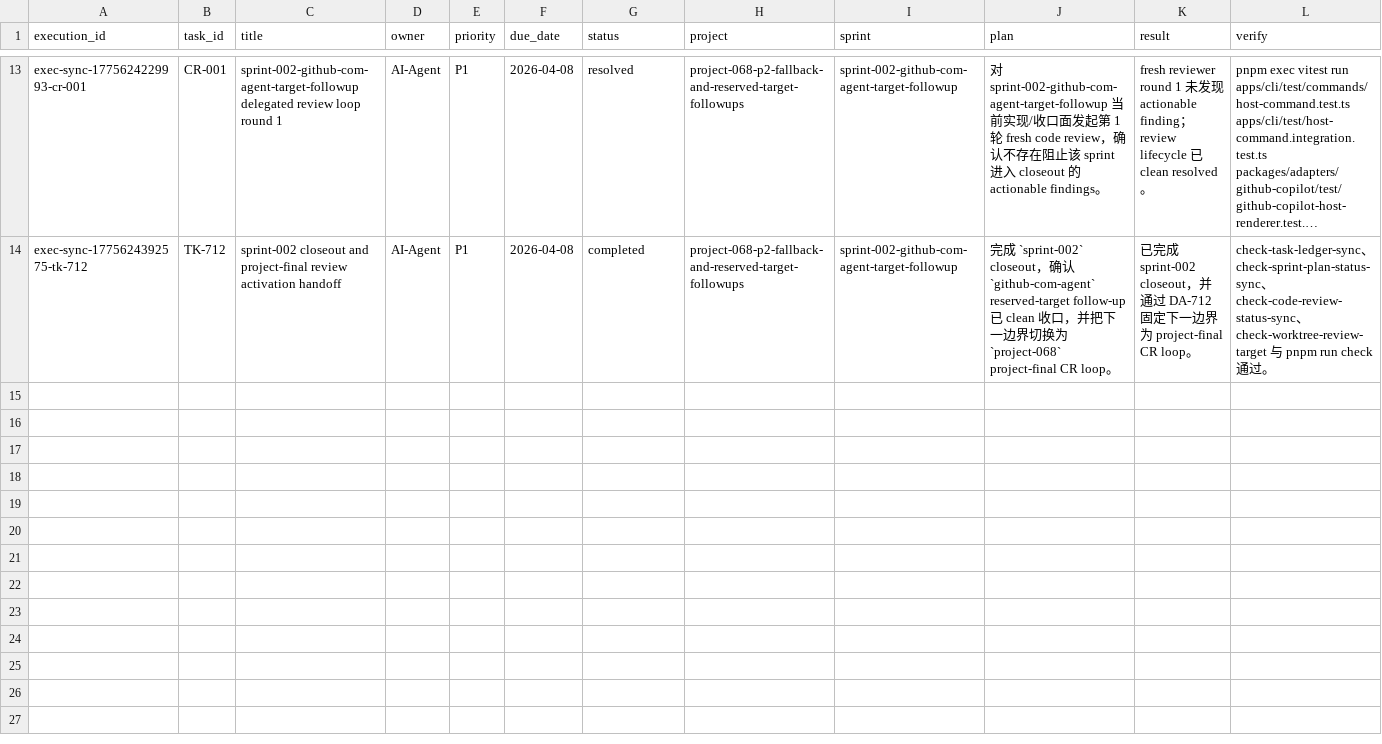
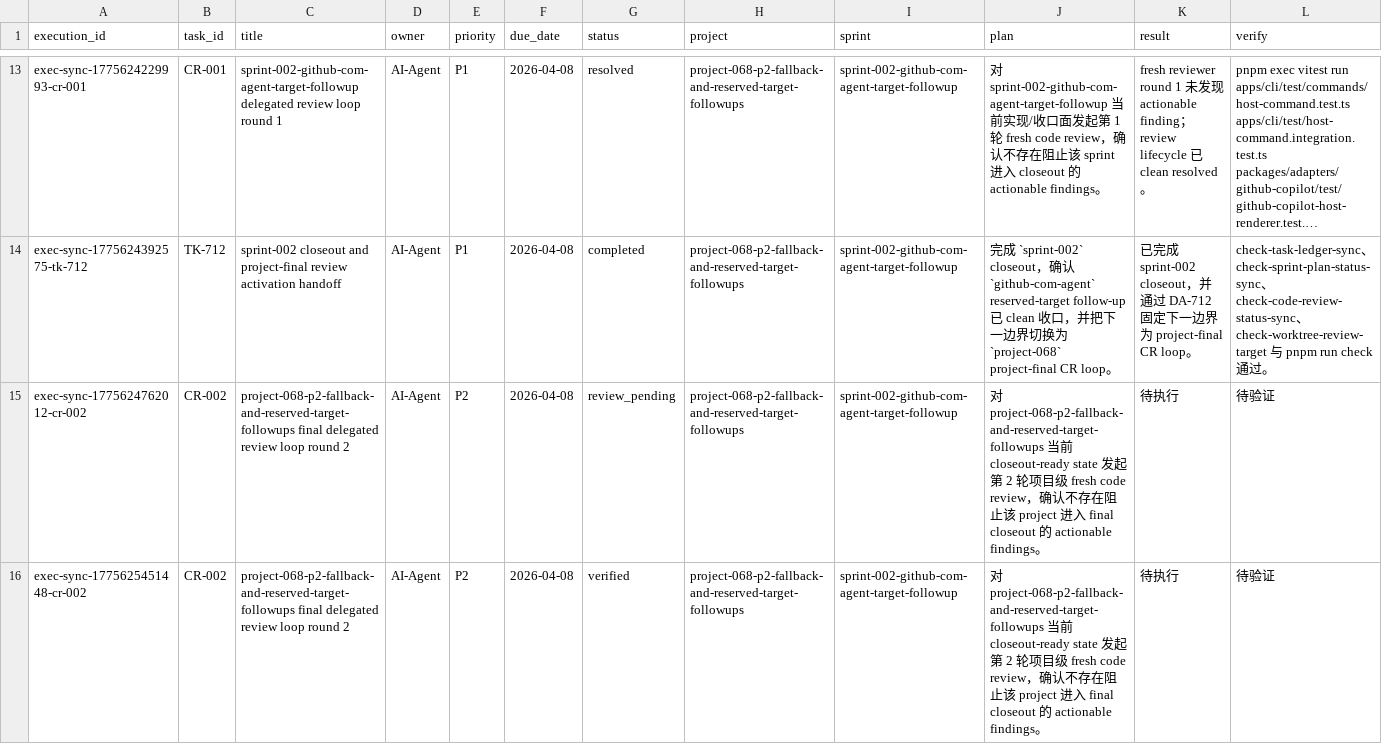
Before and after one commit to JimmyDaddy/repo-ai-governor, a CSV file: .repo-ai-governor/context/dev/project-068-p2-fallback-and-reserved-target-followups/sprint-002-github-com-agent-target-followup/tasks/tasks.csv, drawn as a sheet; only a part is shown, gaps mark what is left out; long unchanged cells end in …; rows hold the shown columns only; the diff covers the shown part only; the diff names each change by its address in the sheet, - before the commit and + after, or states it on an @@ line.

Commit message:
chore(project-068): finalize closeout and clear active stream

```diff
--- a/.repo-ai-governor/context/dev/project-068-p2-fallback-and-reserved-target-followups/sprint-002-github-com-agent-target-followup/tasks/tasks.csv
+++ b/.repo-ai-governor/context/dev/project-068-p2-fallback-and-reserved-target-followups/sprint-002-github-com-agent-target-followup/tasks/tasks.csv
+row 15: exec-sync-1775624762012-cr-002 | CR-002 | project-068-p2-fallback-and-reserved-target-followups final delegated review loop round 2 | AI-Agent | P2 | 2026-04-08 | review_pending | project-068-p2-fallback-and-reserved-target-followups | sprint-002-github-com-agent-target-followup | 对 project-068-p2-fallback-and-reserved-target-followups 当前 closeout-ready state 发起第 2 轮项目级 fresh code review，确认不存在阻止该 project 进入 final closeout 的 actionable findings。 | 待执行 | 待验证
+row 16: exec-sync-1775625451448-cr-002 | CR-002 | project-068-p2-fallback-and-reserved-target-followups final delegated review loop round 2 | AI-Agent | P2 | 2026-04-08 | verified | project-068-p2-fallback-and-reserved-target-followups | sprint-002-github-com-agent-target-followup | 对 project-068-p2-fallback-and-reserved-target-followups 当前 closeout-ready state 发起第 2 轮项目级 fresh code review，确认不存在阻止该 project 进入 final closeout 的 actionable findings。 | 待执行 | 待验证
```
Also changed, not shown: 2 added rows elsewhere in this file, 12 other files.
